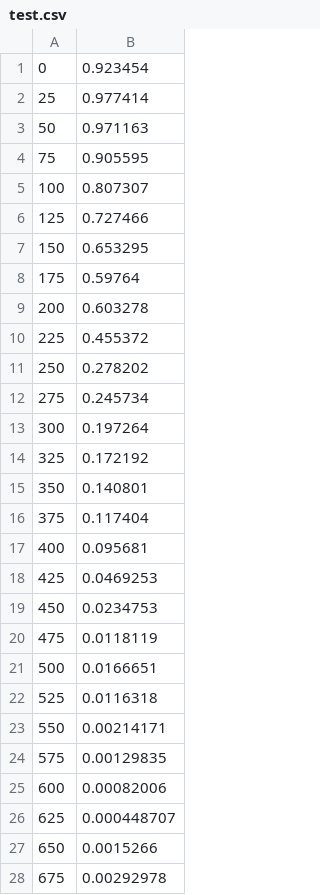
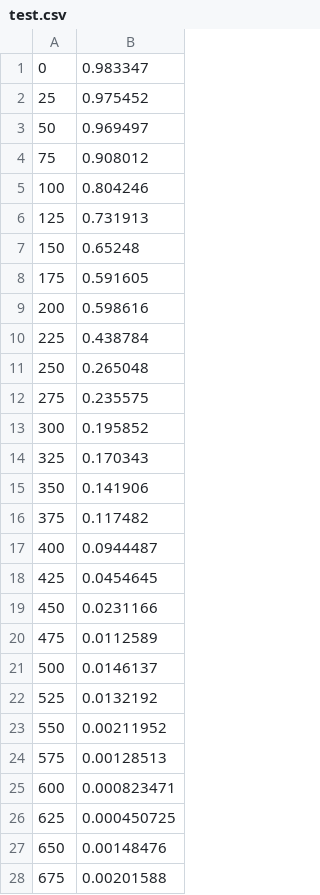
Before and after one commit to sgmdq729/SPS_PHY, a CSV file: SPS_PHY/test.csv, drawn as a sheet; only a part is shown; the diff covers the shown part only.

Commit message:
RELATION_TABLEを一部修正

```diff
--- a/SPS_PHY/test.csv
+++ b/SPS_PHY/test.csv
@@ -1,28 +1,28 @@
-0,0.923454
-25,0.977414
-50,0.971163
-75,0.905595
-100,0.807307
-125,0.727466
-150,0.653295
-175,0.59764
-200,0.603278
-225,0.455372
-250,0.278202
-275,0.245734
-300,0.197264
-325,0.172192
-350,0.140801
-375,0.117404
-400,0.095681
-425,0.0469253
-450,0.0234753
-475,0.0118119
-500,0.0166651
-525,0.0116318
-550,0.00214171
-575,0.00129835
-600,0.00082006
-625,0.000448707
-650,0.0015266
-675,0.00292978
+0,0.983347
+25,0.975452
+50,0.969497
+75,0.908012
+100,0.804246
+125,0.731913
+150,0.65248
+175,0.591605
+200,0.598616
+225,0.438784
+250,0.265048
+275,0.235575
+300,0.195852
+325,0.170343
+350,0.141906
+375,0.117482
+400,0.0944487
+425,0.0454645
+450,0.0231166
+475,0.0112589
+500,0.0146137
+525,0.0132192
+550,0.00211952
+575,0.00128513
+600,0.000823471
+625,0.000450725
+650,0.00148476
+675,0.00201588
```
Also changed, not shown: 20 edited cells elsewhere in this file, 2 other files.
